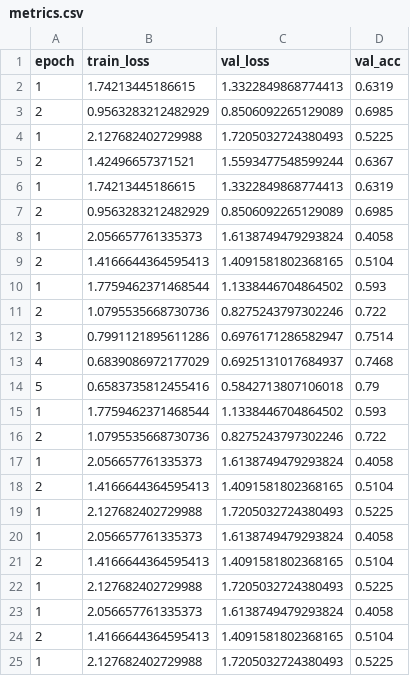
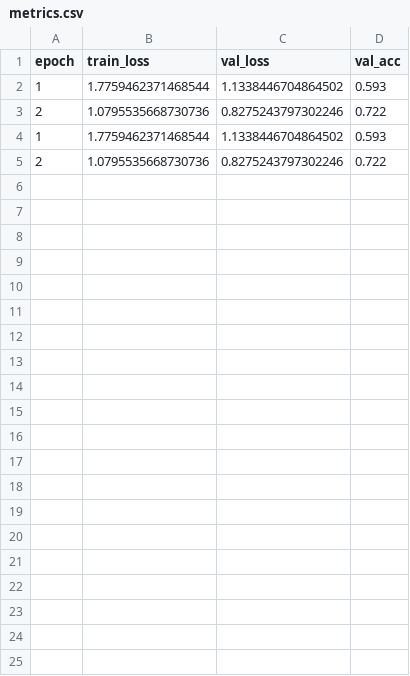
Before and after one commit to RealToughCookies/neural-network-hello-world, a CSV file: artifacts/metrics.csv, drawn as a sheet.

```diff
--- a/artifacts/metrics.csv
+++ b/artifacts/metrics.csv
@@ -1,25 +1,5 @@
 epoch,train_loss,val_loss,val_acc
-1,1.74213445186615,1.3322849868774413,0.6319
-2,0.9563283212482929,0.8506092265129089,0.6985
-1,2.127682402729988,1.7205032724380493,0.5225
-2,1.42496657371521,1.5593477548599244,0.6367
-1,1.74213445186615,1.3322849868774413,0.6319
-2,0.9563283212482929,0.8506092265129089,0.6985
-1,2.056657761335373,1.6138749479293824,0.4058
-2,1.4166644364595413,1.4091581802368165,0.5104
 1,1.7759462371468544,1.1338446704864502,0.593
 2,1.0795535668730736,0.8275243797302246,0.722
-3,0.7991121895611286,0.6976171286582947,0.7514
-4,0.6839086972177029,0.6925131017684937,0.7468
-5,0.6583735812455416,0.5842713807106018,0.79
 1,1.7759462371468544,1.1338446704864502,0.593
 2,1.0795535668730736,0.8275243797302246,0.722
-1,2.056657761335373,1.6138749479293824,0.4058
-2,1.4166644364595413,1.4091581802368165,0.5104
-1,2.127682402729988,1.7205032724380493,0.5225
-1,2.056657761335373,1.6138749479293824,0.4058
-2,1.4166644364595413,1.4091581802368165,0.5104
-1,2.127682402729988,1.7205032724380493,0.5225
-1,2.056657761335373,1.6138749479293824,0.4058
-2,1.4166644364595413,1.4091581802368165,0.5104
-1,2.127682402729988,1.7205032724380493,0.5225
```
Also changed, not shown: artifacts/metrics_confusion.csv, 14 other files.
